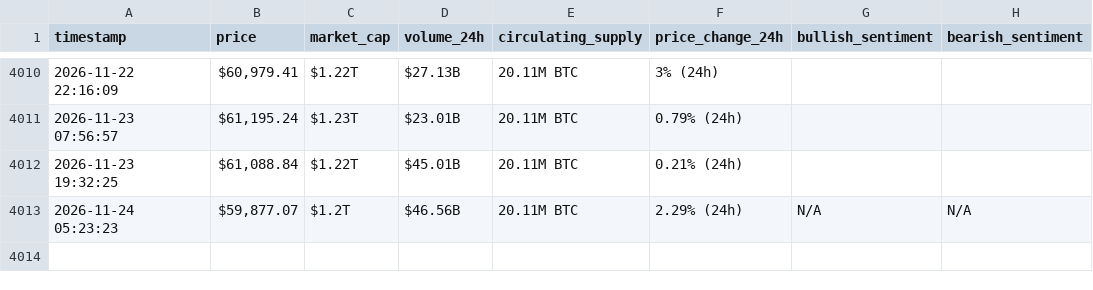
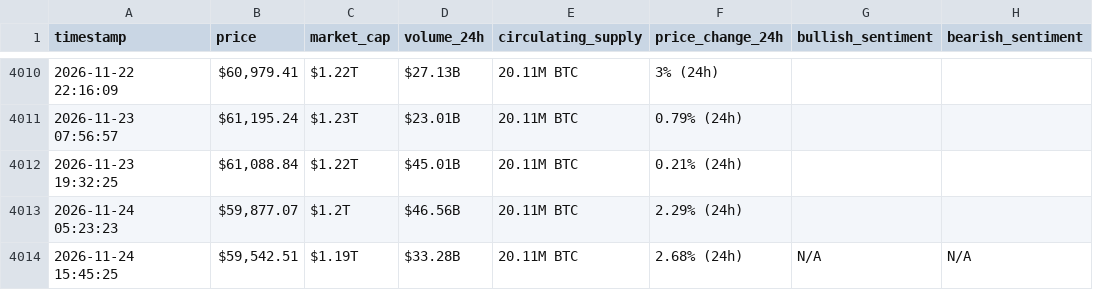
Before and after one commit to Hsenghaddar/webscraping-automation, a CSV file: bitcoin_hourly_data.csv, drawn as a sheet; only a part is shown, gaps mark what is left out.

```diff
--- a/bitcoin_hourly_data.csv
+++ b/bitcoin_hourly_data.csv
@@ -4012,2 +4012,3 @@ timestamp,price,market_cap,volume_24h,circulating_supply,price_change_24h,bullis
 2026-11-23 19:32:25,"$61,088.84",$1.22T,$45.01B,20.11M BTC,0.21% (24h),,
-2026-11-24 05:23:23,"$59,877.07",$1.2T,$46.56B,20.11M BTC,2.29% (24h),N/A,N/A
+2026-11-24 05:23:23,"$59,877.07",$1.2T,$46.56B,20.11M BTC,2.29% (24h),,
+2026-11-24 15:45:25,"$59,542.51",$1.19T,$33.28B,20.11M BTC,2.68% (24h),N/A,N/A
```
